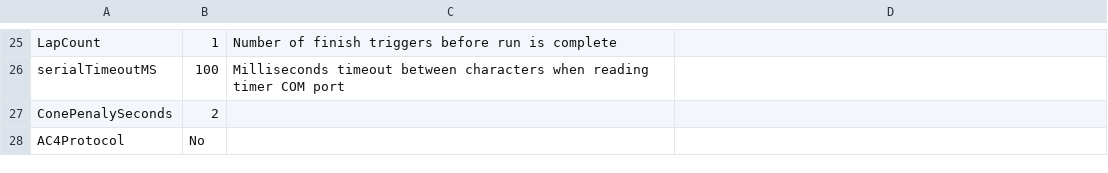
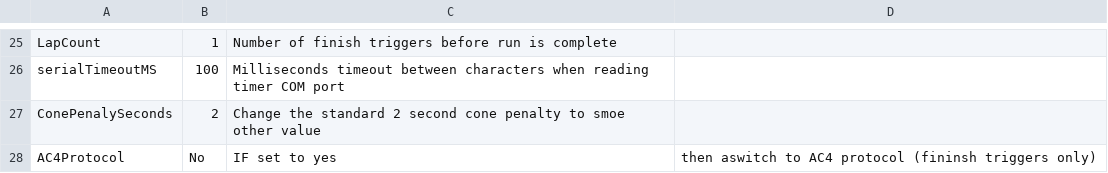
Before and after one commit to mjtiming/mjtiming, a CSV file: config_templates/configData.csv, drawn as a sheet; only a part is shown, gaps mark what is left out.

Commit message:
2023 class file Add comments to new configData entries

```diff
--- a/config_templates/configData.csv
+++ b/config_templates/configData.csv
@@ -26,3 +26,3 @@ LapCount,1,Number of finish triggers before run is complete
 serialTimeoutMS,100,Milliseconds timeout between characters when reading timer COM port
-ConePenalySeconds,2,
-AC4Protocol,No,
+ConePenalySeconds,2,Change the standard 2 second cone penalty to smoe other value
+AC4Protocol,No,IF set to yes, then aswitch to AC4 protocol (fininsh triggers only)
```
Also changed, not shown: config_templates/_classData.csv, 2 other files.
